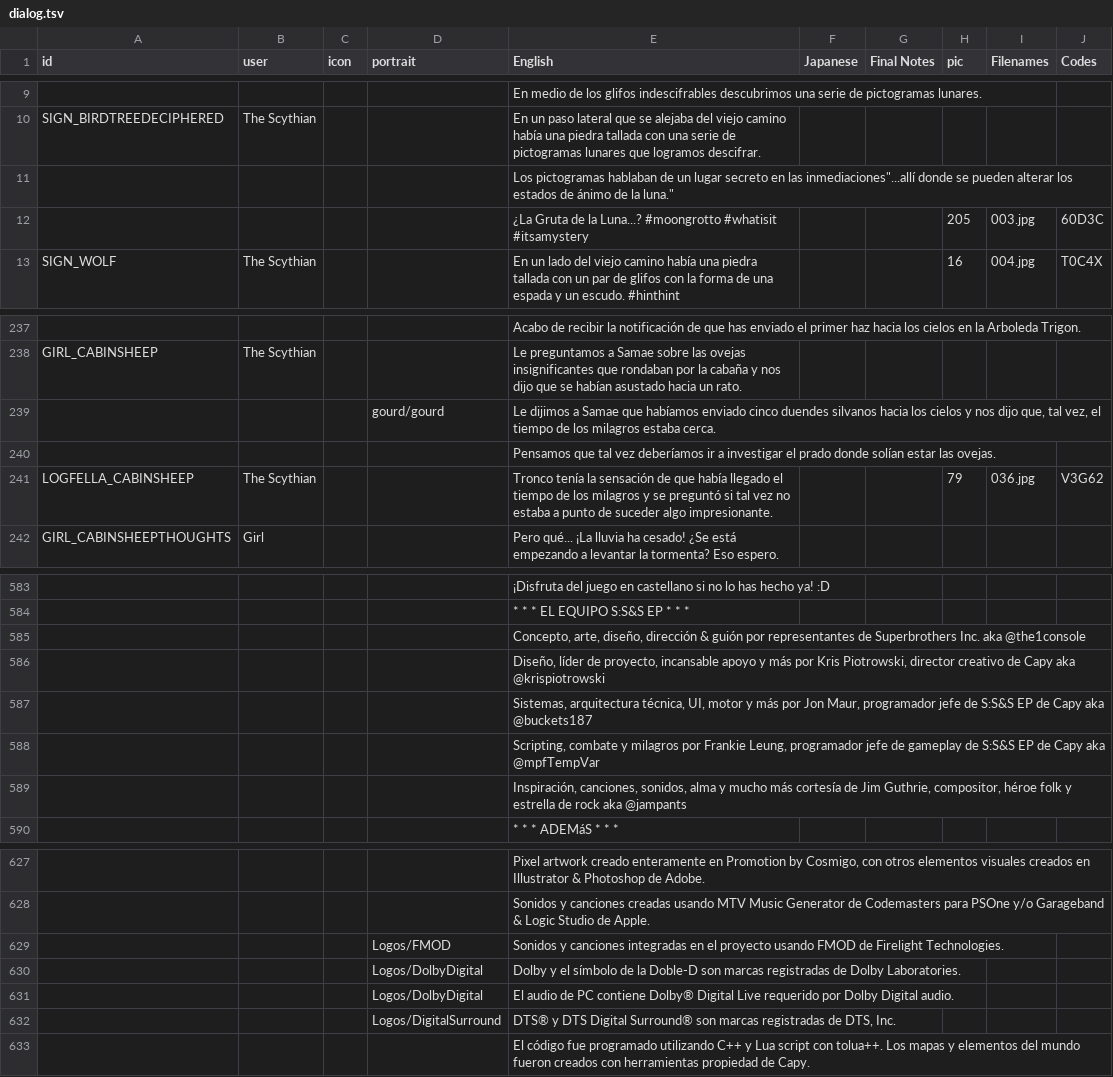
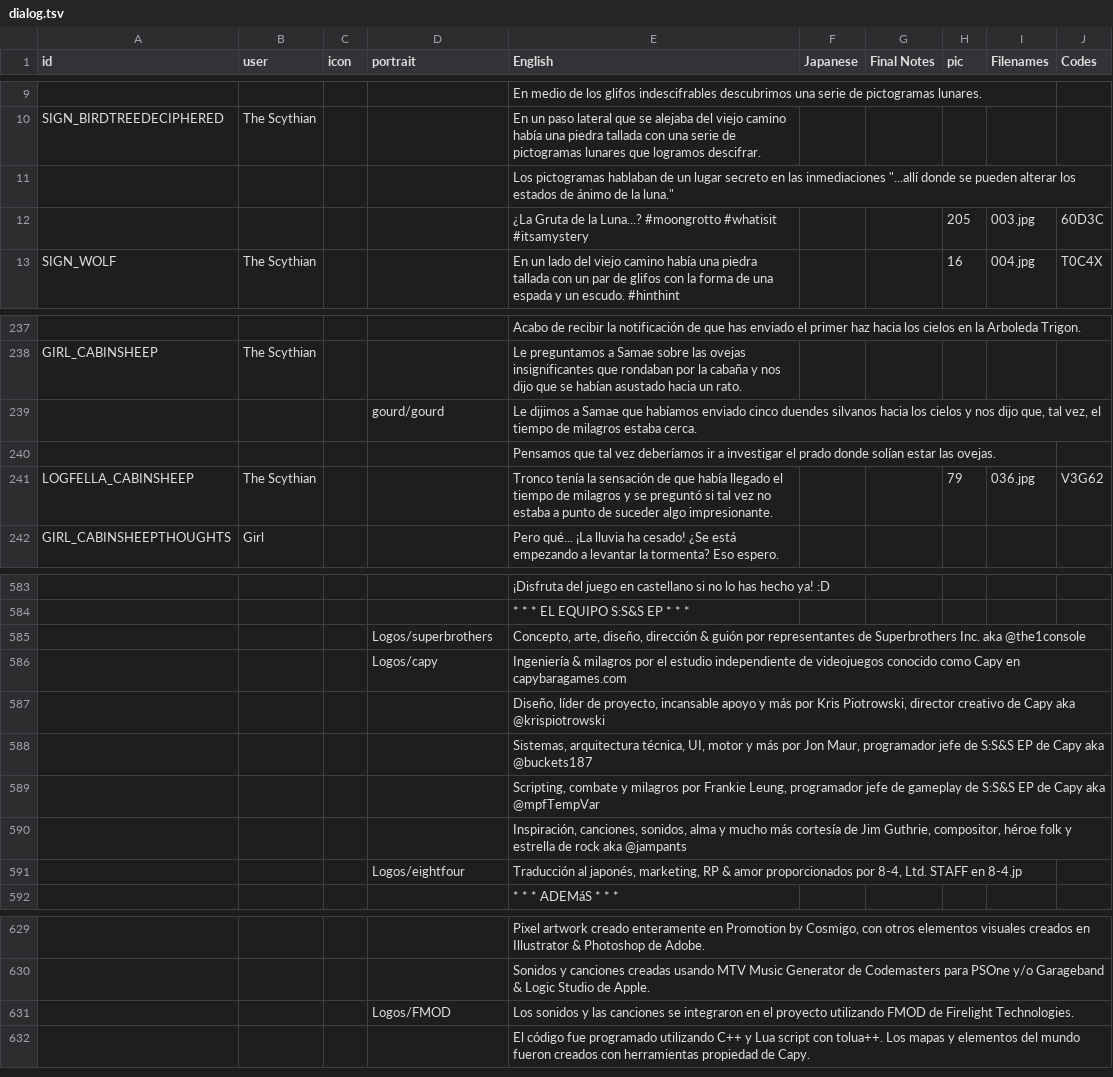
Before and after one commit to cesardeg/sworcery-spanish, a TSV file: locales/dialog.tsv, drawn as a sheet; only a part is shown, gaps mark what is left out; removed rows and columns are numbered as before the commit, all else as after; the diff covers the shown part only; the diff names each change by its address in the sheet, - before the commit and + after, or states it on an @@ line.

```diff
--- a/locales/dialog.tsv
+++ b/locales/dialog.tsv
-E11 (English): …en las inmediaciones"...allí donde se…
+E11 (English): …en las inmediaciones "...allí donde se…
-E239 (English): …tiempo de los milagros estaba…
+E239 (English): …tiempo de milagros estaba…
-E241 (English): …tiempo de los milagros y…
+E241 (English): …tiempo de milagros y…
-D585 (portrait): (empty)
+D585 (portrait): Logos/superbrothers
+row 586:  |  |  | Logos/capy | Ingeniería & milagros por el estudio independiente de videojuegos conocido como Capy en capybaragames.com
+row 591:  |  |  | Logos/eightfour | Traducción al japonés, marketing, RP & amor proporcionados por 8-4, Ltd. STAFF en 8-4.jp
-E631 (English): Sonidos y canciones integradas en el proyecto usando FMOD de…
+E631 (English): Los sonidos y las canciones se integraron en el proyecto utilizando FMOD de…
-row 630:  |  |  | Logos/DolbyDigital | Dolby y el símbolo de la Doble-D son marcas registradas de Dolby Laboratories.
-row 631:  |  |  | Logos/DolbyDigital | El audio de PC contiene Dolby® Digital Live requerido por Dolby Digital audio.
-row 632:  |  |  | Logos/DigitalSurround | DTS® y DTS Digital Surround® son marcas registradas de DTS, Inc.
```
Also changed, not shown: 3 edited cells elsewhere in this file.
